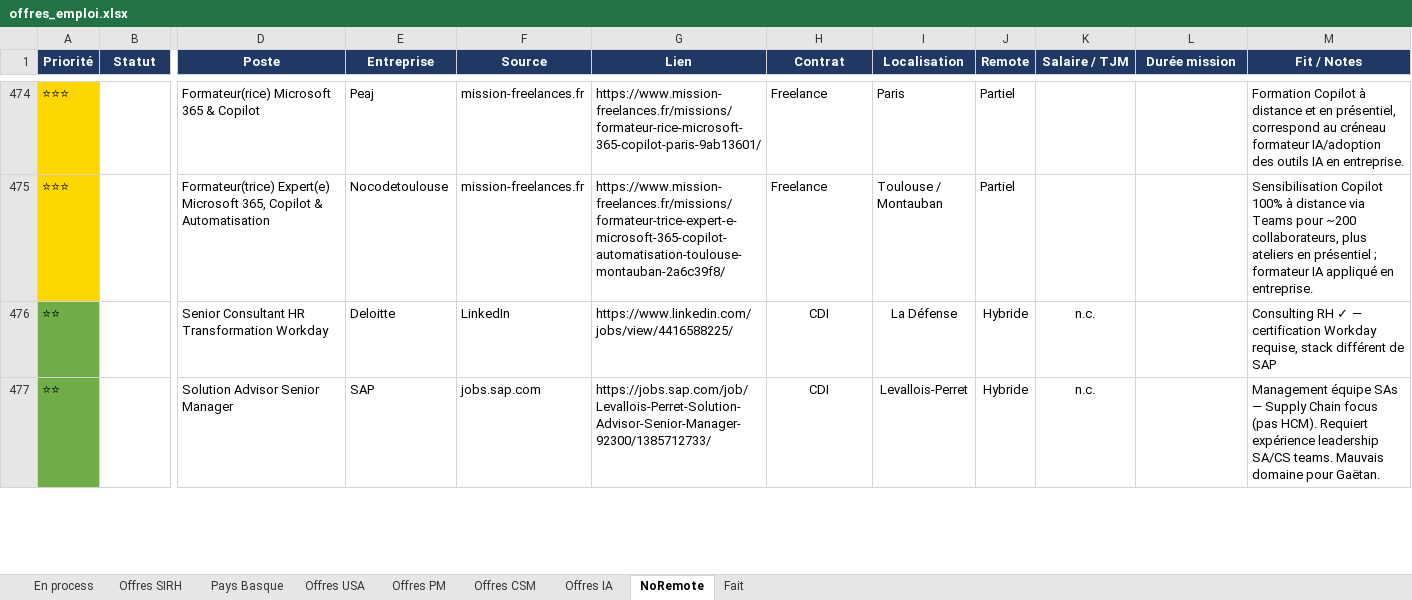
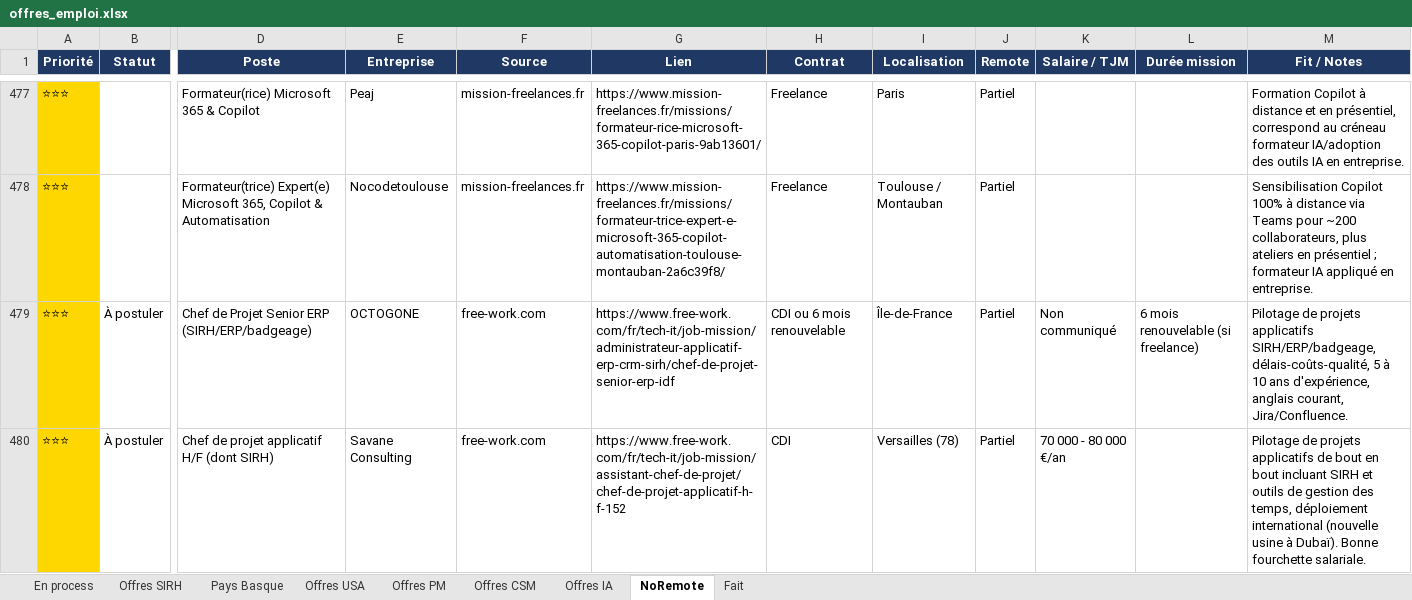
Before and after one commit to MisterZogs/recherche-taf, an Excel workbook: offres_emploi.xlsx, sheet NoRemote, drawn as a sheet; only a part is shown, gaps mark what is left out; the shorter side is filled out with more unchanged rows; values as stored, in another font and other column widths than the file's, no borders; rows hold the shown columns only; the diff covers the shown part only; the diff names each change by its address in the sheet, - before the commit and + after, or states it on an @@ line.

```diff
--- a/offres_emploi.xlsx (sheet NoRemote)
+++ b/offres_emploi.xlsx (sheet NoRemote)
+row 479: ⭐⭐⭐ | À postuler | Chef de Projet Senior ERP (SIRH/ERP/badgeage) | OCTOGONE | free-work.com | https://www.free-work.com/fr/tech-it/job-mission/administrateur-applicatif-erp-crm-sirh/chef-de-projet-senior-erp-idf | CDI ou 6 mois renouvelable | Île-de-France | Partiel | Non communiqué | 6 mois renouvelable (si freelance) | Pilotage de projets applicatifs SIRH/ERP/badgeage, délais-coûts-qualité, 5 à 10 ans d'expérience, anglais courant, Jira/Confluence.
+row 480: ⭐⭐⭐ | À postuler | Chef de projet applicatif H/F (dont SIRH) | Savane Consulting | free-work.com | https://www.free-work.com/fr/tech-it/job-mission/assistant-chef-de-projet/chef-de-projet-applicatif-h-f-152 | CDI | Versailles (78) | Partiel | 70 000 - 80 000 €/an |  | Pilotage de projets applicatifs de bout en bout incluant SIRH et outils de gestion des temps, déploiement international (nouvelle usine à Dubaï). Bonne fourchette salariale.
```
Also changed, not shown: 7 added rows elsewhere in this sheet, sheet Offres SIRH, sheet Fait, hidden cells.
